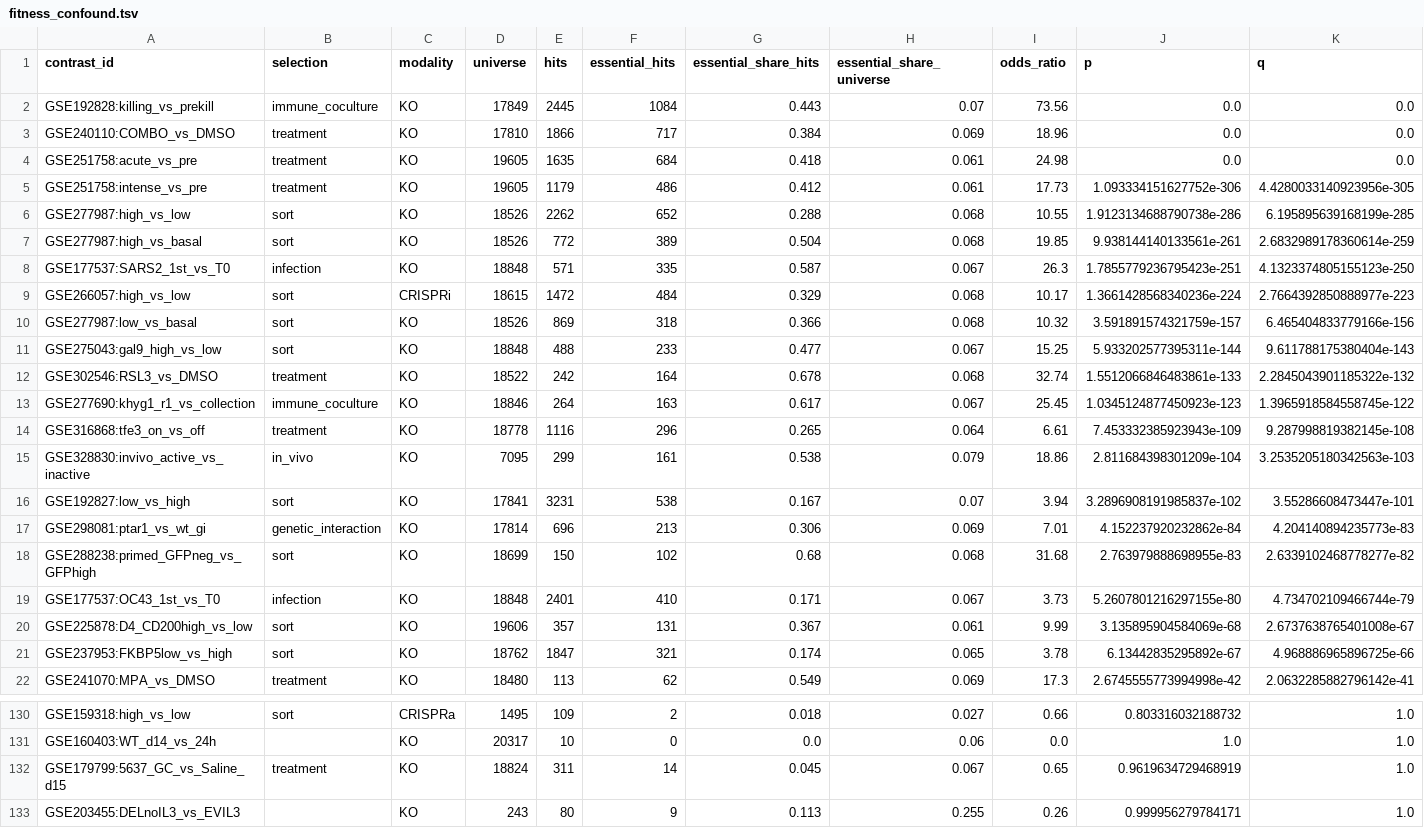
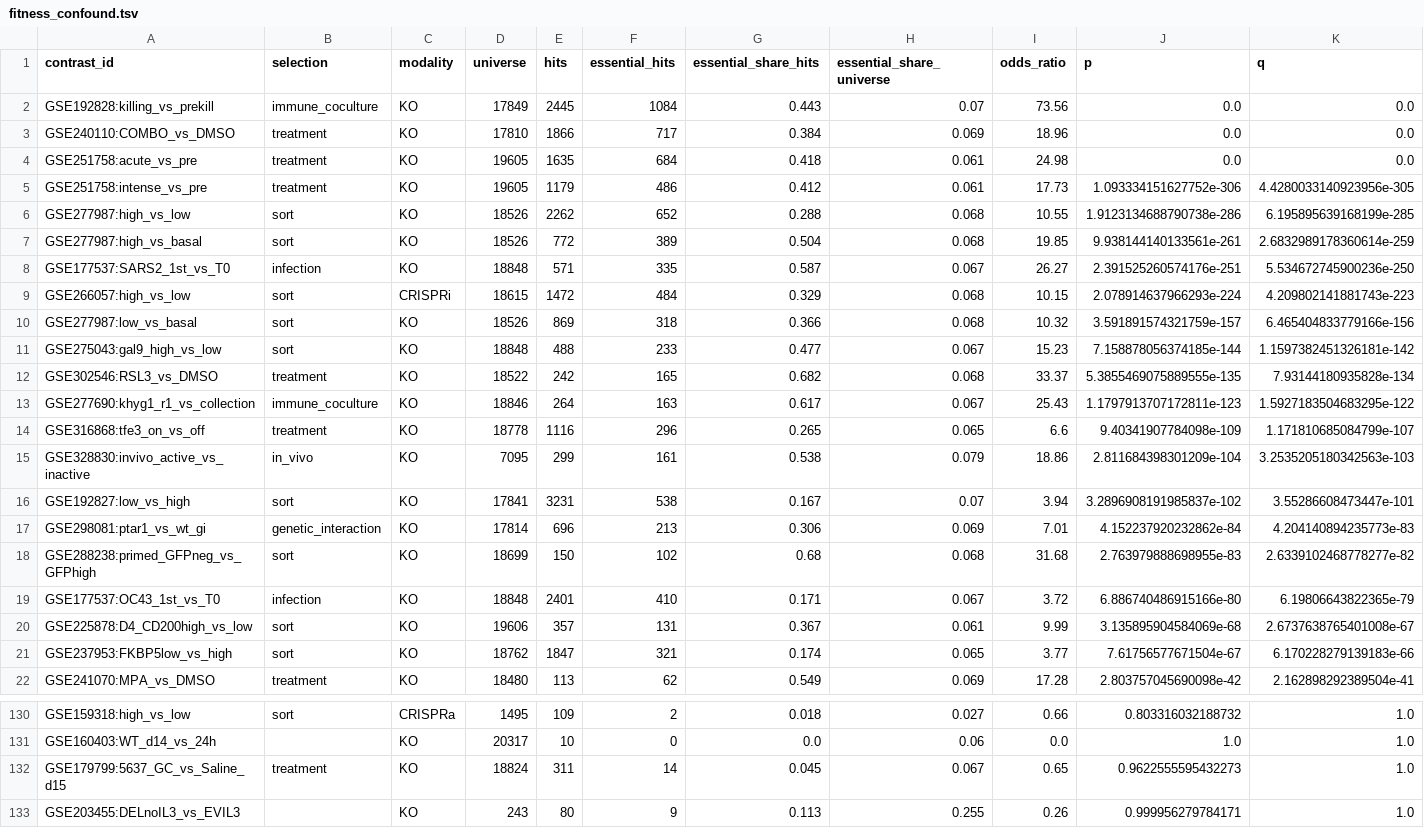
Before and after one commit to jeonglab-bcm/BARCS, a TSV file: tools/evidence-graph/reports/fitness_confound.tsv, drawn as a sheet; only a part is shown, gaps mark what is left out; the diff covers the shown part only.

```diff
--- a/tools/evidence-graph/reports/fitness_confound.tsv
+++ b/tools/evidence-graph/reports/fitness_confound.tsv
@@ -7,9 +7,9 @@ GSE277987:high_vs_low	sort	KO	18526	2262	652	0.288	0.068	10.55	1.912313468879073
 GSE277987:high_vs_basal	sort	KO	18526	772	389	0.504	0.068	19.85	9.938144140133561e-261	2.6832989178360614e-259
-GSE177537:SARS2_1st_vs_T0	infection	KO	18848	571	335	0.587	0.067	26.3	1.7855779236795423e-251	4.1323374805155123e-250
-GSE266057:high_vs_low	sort	CRISPRi	18615	1472	484	0.329	0.068	10.17	1.3661428568340236e-224	2.7664392850888977e-223
+GSE177537:SARS2_1st_vs_T0	infection	KO	18848	571	335	0.587	0.067	26.27	2.391525260574176e-251	5.534672745900236e-250
+GSE266057:high_vs_low	sort	CRISPRi	18615	1472	484	0.329	0.068	10.15	2.078914637966293e-224	4.209802141881743e-223
 GSE277987:low_vs_basal	sort	KO	18526	869	318	0.366	0.068	10.32	3.591891574321759e-157	6.465404833779166e-156
-GSE275043:gal9_high_vs_low	sort	KO	18848	488	233	0.477	0.067	15.25	5.933202577395311e-144	9.611788175380404e-143
-GSE302546:RSL3_vs_DMSO	treatment	KO	18522	242	164	0.678	0.068	32.74	1.5512066846483861e-133	2.2845043901185322e-132
-GSE277690:khyg1_r1_vs_collection	immune_coculture	KO	18846	264	163	0.617	0.067	25.45	1.0345124877450923e-123	1.3965918584558745e-122
-GSE316868:tfe3_on_vs_off	treatment	KO	18778	1116	296	0.265	0.064	6.61	7.453332385923943e-109	9.287998819382145e-108
+GSE275043:gal9_high_vs_low	sort	KO	18848	488	233	0.477	0.067	15.23	7.158878056374185e-144	1.1597382451326181e-142
+GSE302546:RSL3_vs_DMSO	treatment	KO	18522	242	165	0.682	0.068	33.37	5.3855469075889555e-135	7.93144180935828e-134
+GSE277690:khyg1_r1_vs_collection	immune_coculture	KO	18846	264	163	0.617	0.067	25.43	1.1797913707172811e-123	1.5927183504683295e-122
+GSE316868:tfe3_on_vs_off	treatment	KO	18778	1116	296	0.265	0.065	6.6	9.40341907784098e-109	1.171810685084799e-107
 GSE328830:invivo_active_vs_inactive	in_vivo	KO	7095	299	161	0.538	0.079	18.86	2.811684398301209e-104	3.2535205180342563e-103
@@ -18,5 +18,5 @@ GSE298081:ptar1_vs_wt_gi	genetic_interaction	KO	17814	696	213	0.306	0.069	7.01	4
 GSE288238:primed_GFPneg_vs_GFPhigh	sort	KO	18699	150	102	0.68	0.068	31.68	2.763979888698955e-83	2.6339102468778277e-82
-GSE177537:OC43_1st_vs_T0	infection	KO	18848	2401	410	0.171	0.067	3.73	5.2607801216297155e-80	4.734702109466744e-79
+GSE177537:OC43_1st_vs_T0	infection	KO	18848	2401	410	0.171	0.067	3.72	6.886740486915166e-80	6.19806643822365e-79
 GSE225878:D4_CD200high_vs_low	sort	KO	19606	357	131	0.367	0.061	9.99	3.135895904584069e-68	2.6737638765401008e-67
-GSE237953:FKBP5low_vs_high	sort	KO	18762	1847	321	0.174	0.065	3.78	6.13442835295892e-67	4.968886965896725e-66
-GSE241070:MPA_vs_DMSO	treatment	KO	18480	113	62	0.549	0.069	17.3	2.6745555773994998e-42	2.0632285882796142e-41
+GSE237953:FKBP5low_vs_high	sort	KO	18762	1847	321	0.174	0.065	3.77	7.61756577671504e-67	6.170228279139183e-66
+GSE241070:MPA_vs_DMSO	treatment	KO	18480	113	62	0.549	0.069	17.28	2.803757045690098e-42	2.162898292389504e-41
@@ -131,3 +131,3 @@ GSE159318:high_vs_low	sort	CRISPRa	1495	109	2	0.018	0.027	0.66	0.803316032188732
 GSE160403:WT_d14_vs_24h		KO	20317	10	0	0.0	0.06	0.0	1.0	1.0
-GSE179799:5637_GC_vs_Saline_d15	treatment	KO	18824	311	14	0.045	0.067	0.65	0.9619634729468919	1.0
+GSE179799:5637_GC_vs_Saline_d15	treatment	KO	18824	311	14	0.045	0.067	0.65	0.9622555595432273	1.0
 GSE203455:DELnoIL3_vs_EVIL3		KO	243	80	9	0.113	0.255	0.26	0.999956279784171	1.0
```
Also changed, not shown: 1 added row, 1 removed row and 98 edited cells elsewhere in this file, tools/evidence-graph/curation/contrast_readout.template.tsv, tools/evidence-graph/reports/convergence.tsv, 6 other files.
